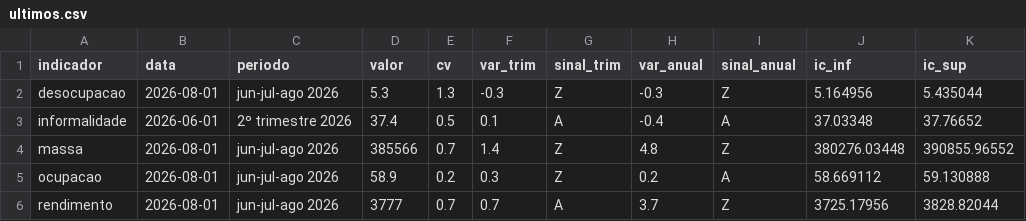
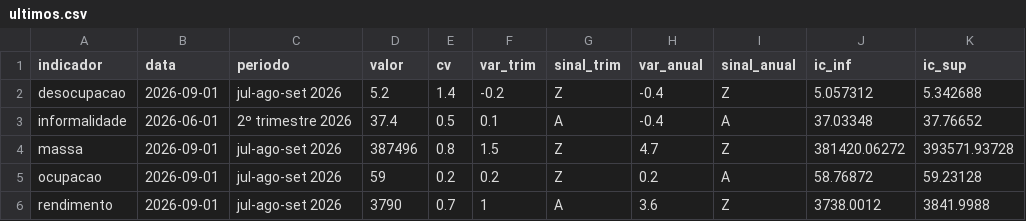
Before and after one commit to alexandrepsaldanha/monitor-mercado-trabalho, a CSV file: output/tabelas/ultimos.csv, drawn as a sheet.

```diff
--- a/output/tabelas/ultimos.csv
+++ b/output/tabelas/ultimos.csv
@@ -1,6 +1,6 @@
 "indicador","data","periodo","valor","cv","var_trim","sinal_trim","var_anual","sinal_anual","ic_inf","ic_sup"
-"desocupacao",2026-08-01,"jun-jul-ago 2026",5.3,1.3,-0.3,"Z",-0.3,"Z",5.164956,5.435044
+"desocupacao",2026-09-01,"jul-ago-set 2026",5.2,1.4,-0.2,"Z",-0.4,"Z",5.057312,5.342688
 "informalidade",2026-06-01,"2º trimestre 2026",37.4,0.5,0.1,"A",-0.4,"A",37.03348,37.76652
-"massa",2026-08-01,"jun-jul-ago 2026",385566,0.7,1.4,"Z",4.8,"Z",380276.03448,390855.96552
-"ocupacao",2026-08-01,"jun-jul-ago 2026",58.9,0.2,0.3,"Z",0.2,"A",58.669112,59.130888
-"rendimento",2026-08-01,"jun-jul-ago 2026",3777,0.7,0.7,"A",3.7,"Z",3725.17956,3828.82044
+"massa",2026-09-01,"jul-ago-set 2026",387496,0.8,1.5,"Z",4.7,"Z",381420.06272,393571.93728
+"ocupacao",2026-09-01,"jul-ago-set 2026",59,0.2,0.2,"Z",0.2,"A",58.76872,59.23128
+"rendimento",2026-09-01,"jul-ago-set 2026",3790,0.7,1,"A",3.6,"Z",3738.0012,3841.9988
```
Also changed, not shown: data/indicadores.csv, output/tabelas/sobreposicao_vs_ibge.csv, 3 other files.
